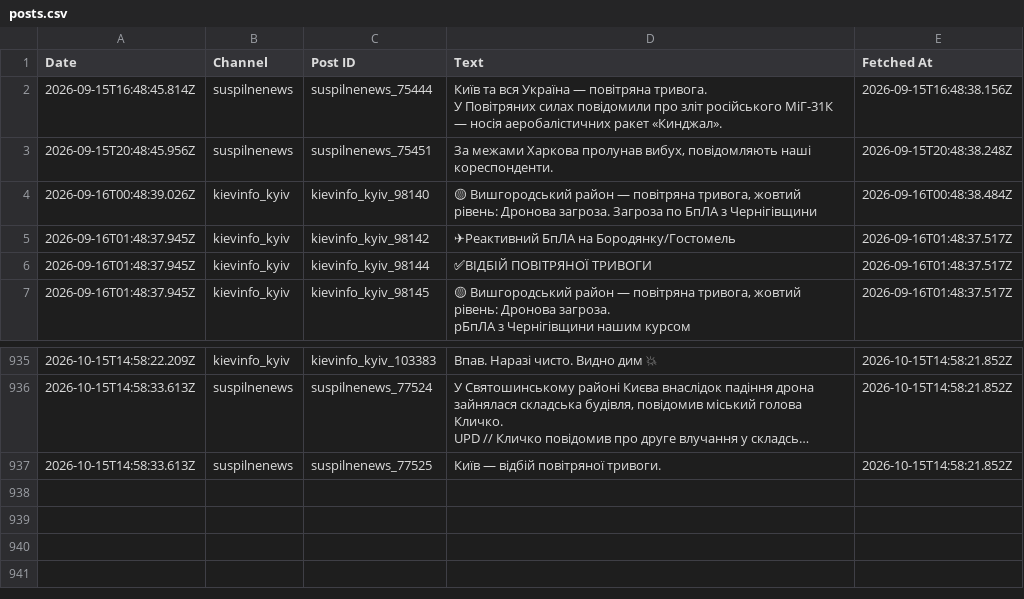
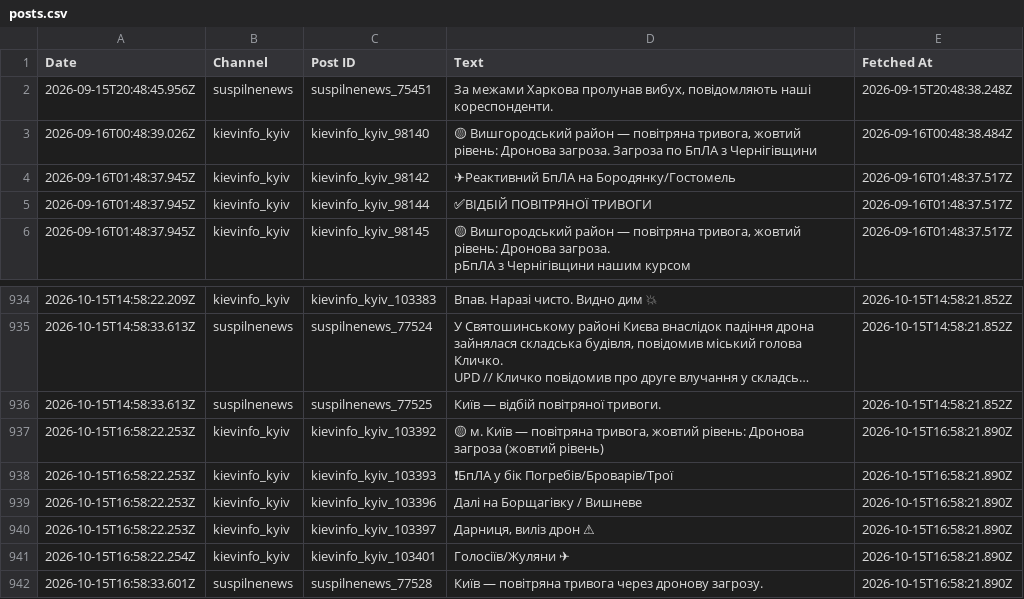
Before and after one commit to ymotorna/news-digest-data, a CSV file: posts.csv, drawn as a sheet; only a part is shown, gaps mark what is left out; long unchanged cells end in …; removed rows and columns are numbered as before the commit, all else as after; ↵ is a line break in a cell; the diff names each change by its address in the sheet, - before the commit and + after, or states it on an @@ line.

Commit message:
Update 2026-10-15T16:58

```diff
--- a/posts.csv
+++ b/posts.csv
-row 2: 2026-09-15T16:48:45.814Z | suspilnenews | suspilnenews_75444 | Київ та вся Україна — повітряна тривога. ↵ У Повітряних силах повідомили про зліт російського МіГ-31К — носія аеробалістичних ракет «Кинджал». | 2026-09-15T16:48:38.156Z
+row 937: 2026-10-15T16:58:22.253Z | kievinfo_kyiv | kievinfo_kyiv_103392 | 🟡 м. Київ — повітряна тривога, жовтий рівень: Дронова загроза (жовтий рівень) | 2026-10-15T16:58:21.890Z
+row 938: 2026-10-15T16:58:22.253Z | kievinfo_kyiv | kievinfo_kyiv_103393 | ❗БпЛА у бік Погребів/Броварів/Трої | 2026-10-15T16:58:21.890Z
+row 939: 2026-10-15T16:58:22.253Z | kievinfo_kyiv | kievinfo_kyiv_103396 | Далі на Борщагівку / Вишневе | 2026-10-15T16:58:21.890Z
+row 940: 2026-10-15T16:58:22.253Z | kievinfo_kyiv | kievinfo_kyiv_103397 | Дарниця, виліз дрон ⚠ | 2026-10-15T16:58:21.890Z
+row 941: 2026-10-15T16:58:22.254Z | kievinfo_kyiv | kievinfo_kyiv_103401 | Голосіїв/Жуляни ✈ | 2026-10-15T16:58:21.890Z
+row 942: 2026-10-15T16:58:33.601Z | suspilnenews | suspilnenews_77528 | Київ — повітряна тривога через дронову загрозу. | 2026-10-15T16:58:21.890Z
```
